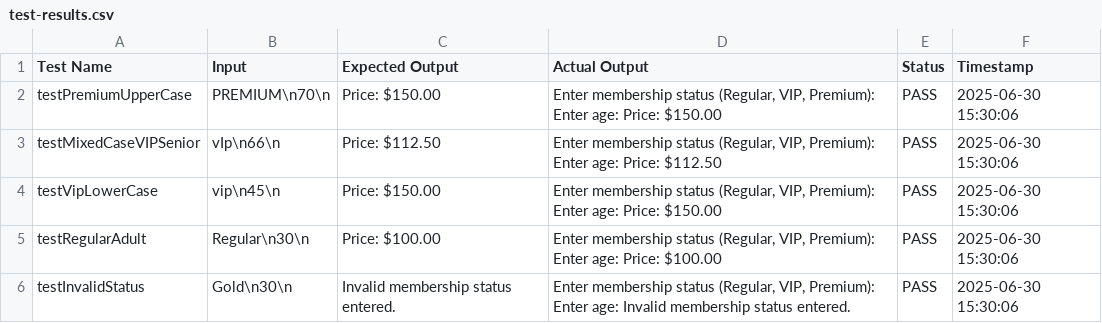
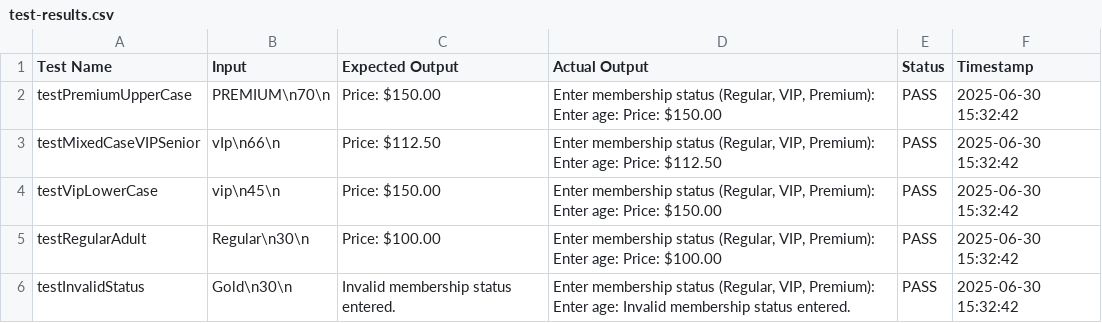
Before and after one commit to mynt-angeloconvento/FECP-Java-Session1-ControlStructures, a CSV file: test-results.csv, drawn as a sheet.

```diff
--- a/test-results.csv
+++ b/test-results.csv
@@ -1,6 +1,6 @@
 Test Name,Input,Expected Output,Actual Output,Status,Timestamp
-"testPremiumUpperCase","PREMIUM\n70\n","Price: $150.00","Enter membership status (Regular, VIP, Premium): Enter age: Price: $150.00","PASS","2025-06-30 15:30:06"
-"testMixedCaseVIPSenior","vIp\n66\n","Price: $112.50","Enter membership status (Regular, VIP, Premium): Enter age: Price: $112.50","PASS","2025-06-30 15:30:06"
-"testVipLowerCase","vip\n45\n","Price: $150.00","Enter membership status (Regular, VIP, Premium): Enter age: Price: $150.00","PASS","2025-06-30 15:30:06"
-"testRegularAdult","Regular\n30\n","Price: $100.00","Enter membership status (Regular, VIP, Premium): Enter age: Price: $100.00","PASS","2025-06-30 15:30:06"
-"testInvalidStatus","Gold\n30\n","Invalid membership status entered.","Enter membership status (Regular, VIP, Premium): Enter age: Invalid membership status entered.","PASS","2025-06-30 15:30:06"
+"testPremiumUpperCase","PREMIUM\n70\n","Price: $150.00","Enter membership status (Regular, VIP, Premium): Enter age: Price: $150.00","PASS","2025-06-30 15:32:42"
+"testMixedCaseVIPSenior","vIp\n66\n","Price: $112.50","Enter membership status (Regular, VIP, Premium): Enter age: Price: $112.50","PASS","2025-06-30 15:32:42"
+"testVipLowerCase","vip\n45\n","Price: $150.00","Enter membership status (Regular, VIP, Premium): Enter age: Price: $150.00","PASS","2025-06-30 15:32:42"
+"testRegularAdult","Regular\n30\n","Price: $100.00","Enter membership status (Regular, VIP, Premium): Enter age: Price: $100.00","PASS","2025-06-30 15:32:42"
+"testInvalidStatus","Gold\n30\n","Invalid membership status entered.","Enter membership status (Regular, VIP, Premium): Enter age: Invalid membership status entered.","PASS","2025-06-30 15:32:42"
```
Also changed, not shown: 2 other files.
